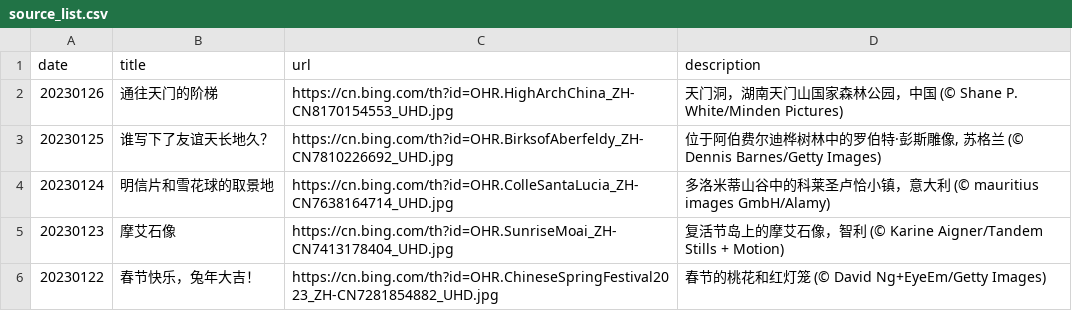
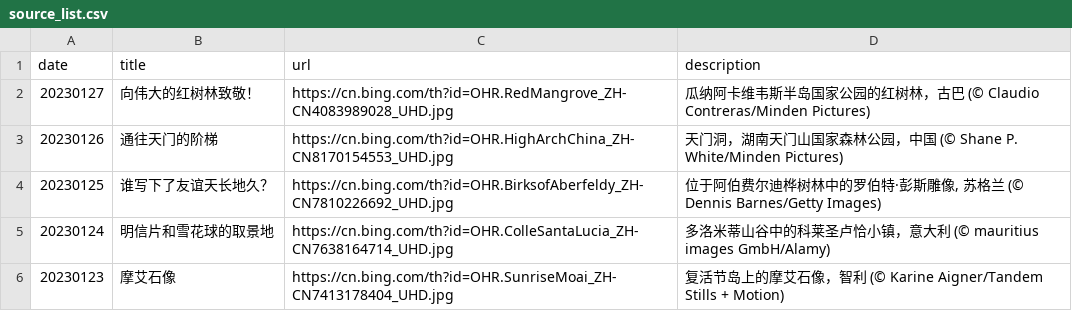
Before and after one commit to ddddavid-he/bing-wallpaper-fetcher, a CSV file: source_list.csv, drawn as a sheet; only a part is shown; the shorter side is filled out with more unchanged rows; the diff names each change by its address in the sheet, - before the commit and + after, or states it on an @@ line.

Commit message:
#Daily Update: source_list.csv 2023/01/27
Signed-off-by: Robot <robot@ddddavid.cn>

```diff
--- a/source_list.csv
+++ b/source_list.csv
+row 2: 20230127 | 向伟大的红树林致敬！ | https://cn.bing.com/th?id=OHR.RedMangrove_ZH-CN4083989028_UHD.jpg | 瓜纳阿卡维韦斯半岛国家公园的红树林，古巴 (© Claudio Contreras/Minden Pictures)
```
